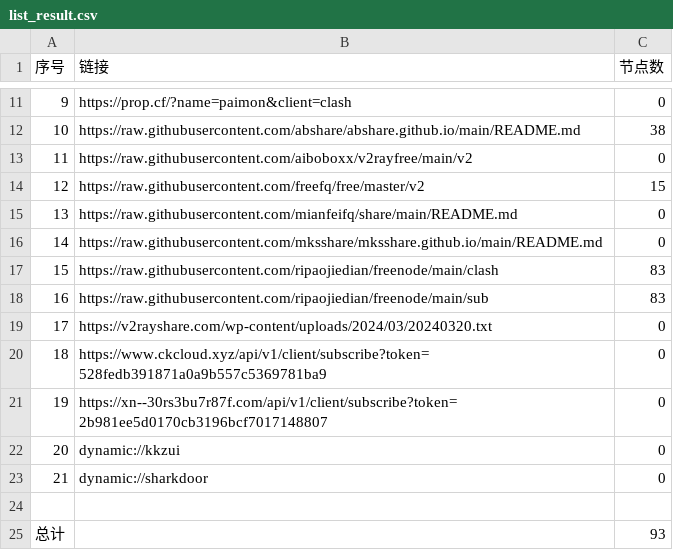
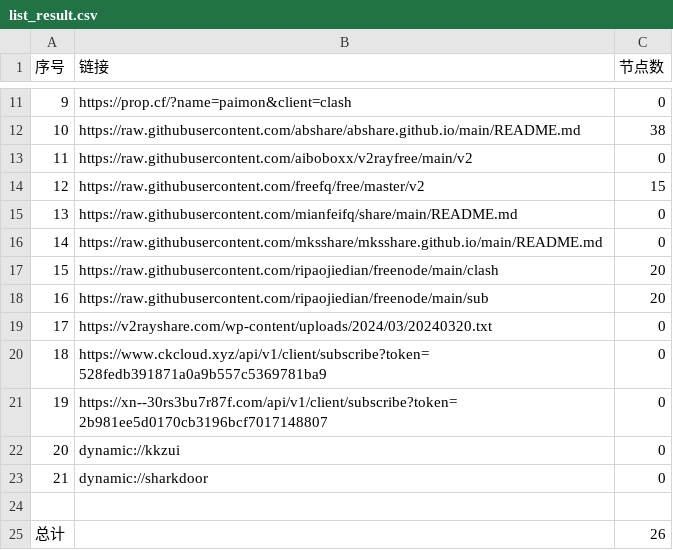
Before and after one commit to ming1386/AutoMergePublicNodes, a CSV file: list_result.csv, drawn as a sheet; only a part is shown, gaps mark what is left out.

```diff
--- a/list_result.csv
+++ b/list_result.csv
@@ -16,4 +16,4 @@
 14,https://raw.githubusercontent.com/mksshare/mksshare.github.io/main/README.md,0
-15,https://raw.githubusercontent.com/ripaojiedian/freenode/main/clash,83
-16,https://raw.githubusercontent.com/ripaojiedian/freenode/main/sub,83
+15,https://raw.githubusercontent.com/ripaojiedian/freenode/main/clash,20
+16,https://raw.githubusercontent.com/ripaojiedian/freenode/main/sub,20
 17,https://v2rayshare.com/wp-content/uploads/2024/03/20240320.txt,0
@@ -24,2 +24,2 @@
 
-总计,,93
+总计,,26
```
Also changed, not shown: 4 other files.
